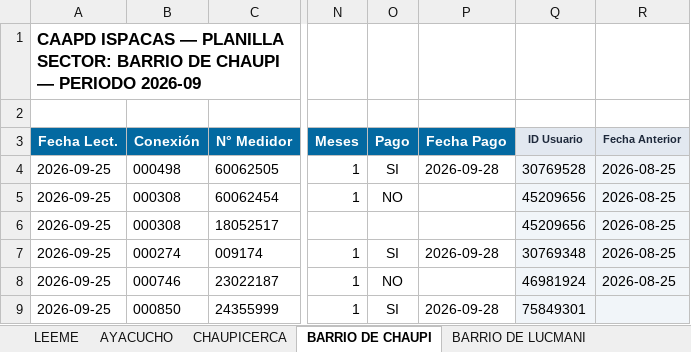
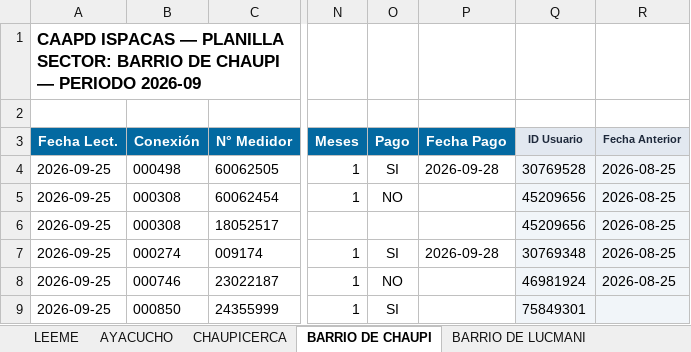
Before and after one commit to BryanLarico/caapd-facturacion, an Excel workbook: Documents/caapd-facturacion/escritorio/Base de datos/PADRON_MES_2026-09.xlsx, sheet BARRIO DE CHAUPI, drawn as a sheet; only a part is shown, gaps mark what is left out; values as stored, in another font and other column widths than the file's, no borders; the diff names each change by its address in the sheet, - before the commit and + after, or states it on an @@ line.

```diff
--- a/Documents/caapd-facturacion/escritorio/Base de datos/PADRON_MES_2026-09.xlsx (sheet BARRIO DE CHAUPI)
+++ b/Documents/caapd-facturacion/escritorio/Base de datos/PADRON_MES_2026-09.xlsx (sheet BARRIO DE CHAUPI)
-P9 (Fecha Pago): 2026-09-28
+P9 (Fecha Pago): (empty)
```
Also changed, not shown: sheet LEEME, sheet CHAUPICERCA, sheet AYACUCHO, 9 other files.
